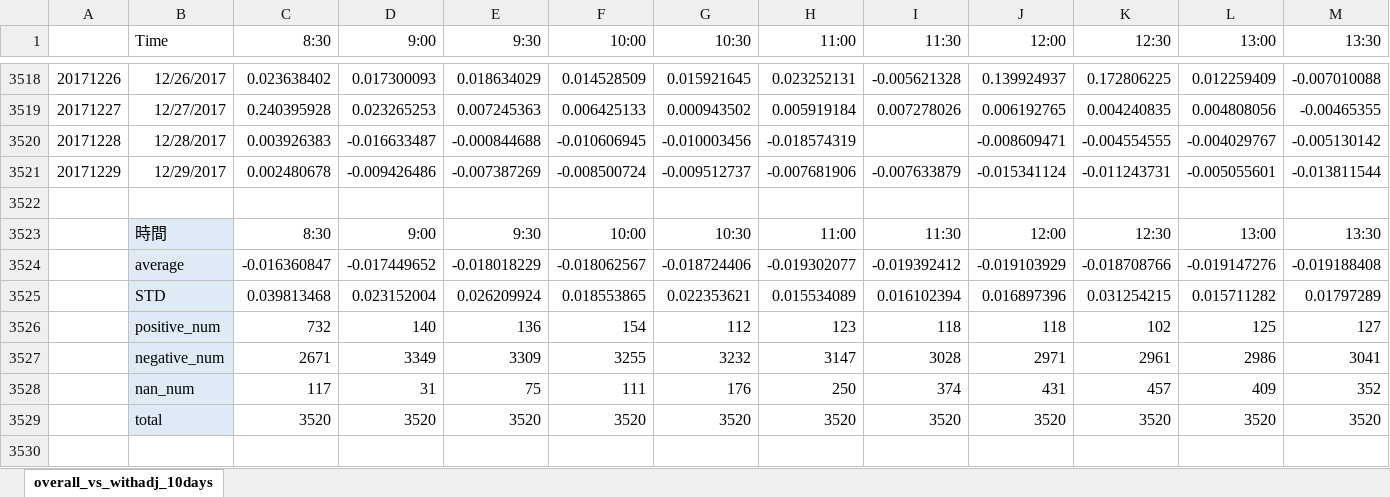
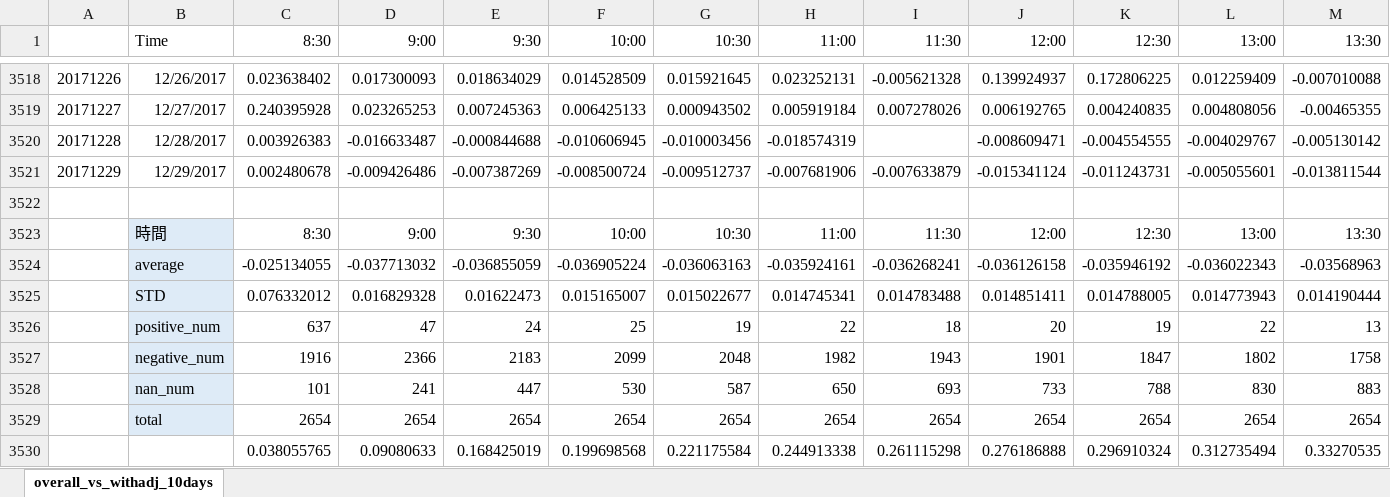
Before and after one commit to A2Zntu/Volatility-spread, an Excel workbook: Trade_CSV/overall_vs_withadj_10days.xlsx, sheet overall_vs_withadj_10days, drawn as a sheet; only a part is shown, gaps mark what is left out; values as stored, in another font and other column widths than the file's, no borders; charts and pictures not drawn; removed rows and columns are numbered as before the commit, all else as after; rows hold the shown columns only; the diff names each change by its address in the sheet, - before the commit and + after, or states it on an @@ line.

```diff
--- a/Trade_CSV/overall_vs_withadj_10days.xlsx (sheet overall_vs_withadj_10days)
+++ b/Trade_CSV/overall_vs_withadj_10days.xlsx (sheet overall_vs_withadj_10days)
-row 3524:  | average | -0.016360847 | -0.017449652 | -0.018018229 | -0.018062567 | -0.018724406 | -0.019302077 | -0.019392412 | -0.019103929 | -0.018708766 | -0.019147276 | -0.019188408
-row 3525:  | STD | 0.039813468 | 0.023152004 | 0.026209924 | 0.018553865 | 0.022353621 | 0.015534089 | 0.016102394 | 0.016897396 | 0.031254215 | 0.015711282 | 0.01797289
-row 3526:  | positive_num | 732 | 140 | 136 | 154 | 112 | 123 | 118 | 118 | 102 | 125 | 127
-row 3527:  | negative_num | 2671 | 3349 | 3309 | 3255 | 3232 | 3147 | 3028 | 2971 | 2961 | 2986 | 3041
-row 3528:  | nan_num | 117 | 31 | 75 | 111 | 176 | 250 | 374 | 431 | 457 | 409 | 352
-row 3529:  | total | 3520 | 3520 | 3520 | 3520 | 3520 | 3520 | 3520 | 3520 | 3520 | 3520 | 3520
+row 3524:  | average | -0.025134055 | -0.037713032 | -0.036855059 | -0.036905224 | -0.036063163 | -0.035924161 | -0.036268241 | -0.036126158 | -0.035946192 | -0.036022343 | -0.03568963
+row 3525:  | STD | 0.076332012 | 0.016829328 | 0.01622473 | 0.015165007 | 0.015022677 | 0.014745341 | 0.014783488 | 0.014851411 | 0.014788005 | 0.014773943 | 0.014190444
+row 3526:  | positive_num | 637 | 47 | 24 | 25 | 19 | 22 | 18 | 20 | 19 | 22 | 13
+row 3527:  | negative_num | 1916 | 2366 | 2183 | 2099 | 2048 | 1982 | 1943 | 1901 | 1847 | 1802 | 1758
+row 3528:  | nan_num | 101 | 241 | 447 | 530 | 587 | 650 | 693 | 733 | 788 | 830 | 883
+row 3529:  | total | 2654 | 2654 | 2654 | 2654 | 2654 | 2654 | 2654 | 2654 | 2654 | 2654 | 2654
+row 3530:  |  | 0.038055765 | 0.09080633 | 0.168425019 | 0.199698568 | 0.221175584 | 0.244913338 | 0.261115298 | 0.276186888 | 0.296910324 | 0.312735494 | 0.33270535
```
Also changed, not shown: charts or pictures, 15 other files.
